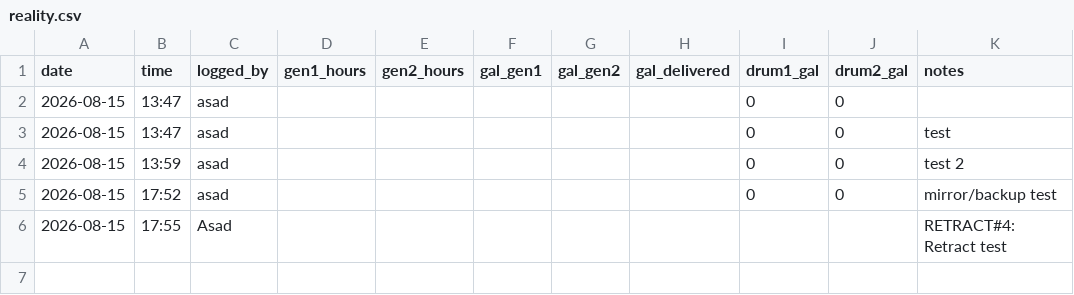
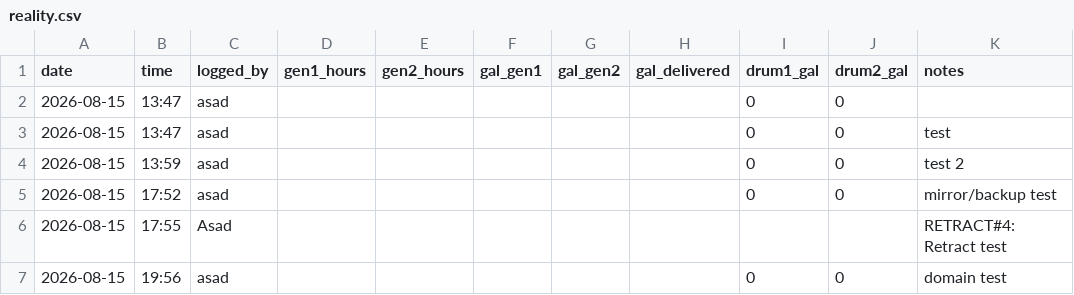
Before and after one commit to asadgo/power-the-cave-2026, a CSV file: data/reality.csv, drawn as a sheet; the diff names each change by its address in the sheet, - before the commit and + after, or states it on an @@ line.

Commit message:
reality: asad — drums 0 gal

```diff
--- a/data/reality.csv
+++ b/data/reality.csv
+row 7: 2026-08-15 | 19:56 | asad |  |  |  |  |  | 0 | 0 | domain test
```
